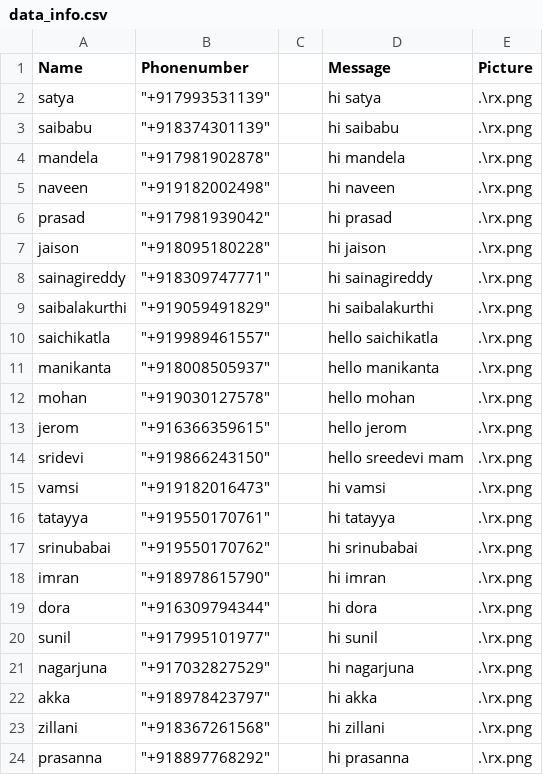
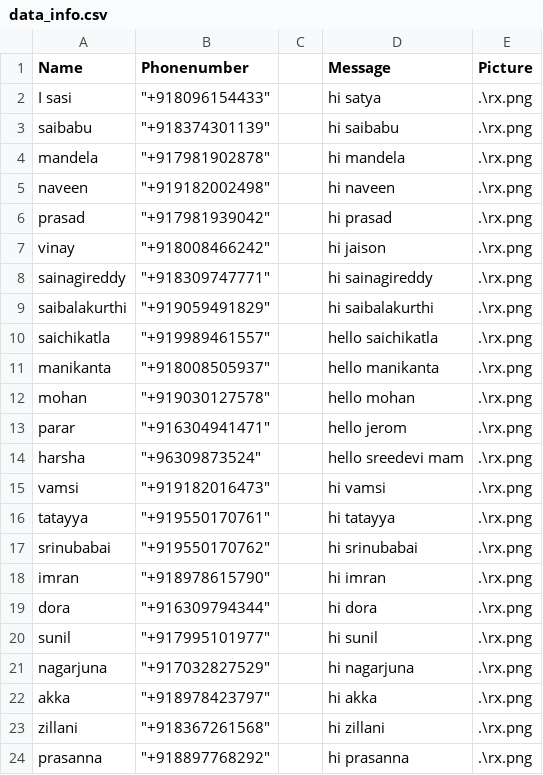
Before and after one commit to SATYAN23/sending-whatsapp-messages-using-pywhatkit, a CSV file: data_info.csv, drawn as a sheet.

Commit message:
Add files via upload

```diff
--- a/data_info.csv
+++ b/data_info.csv
@@ -1,3 +1,3 @@
 Name,Phonenumber,,Message,Picture
-satya,"""+917993531139""",,hi satya,.\rx.png
+I sasi,"""+918096154433""",,hi satya,.\rx.png
 saibabu,"""+918374301139""",,hi saibabu,.\rx.png
@@ -6,3 +6,3 @@ naveen,"""+919182002498""",,hi naveen,.\rx.png
 prasad,"""+917981939042""",,hi prasad,.\rx.png
-jaison,"""+918095180228""",,hi jaison,.\rx.png
+vinay ,"""+918008466242""",,hi jaison,.\rx.png
 sainagireddy,"""+918309747771""",,hi sainagireddy,.\rx.png
@@ -12,4 +12,4 @@ manikanta,"""+918008505937""",,hello  manikanta,.\rx.png
 mohan,"""+919030127578""",,hello mohan,.\rx.png
-jerom,"""+916366359615""",,hello jerom,.\rx.png
-sridevi,"""+919866243150""",,hello sreedevi mam,.\rx.png
+parar,"""+916304941471""",,hello jerom,.\rx.png
+harsha,"""+96309873524""",,hello sreedevi mam,.\rx.png
 vamsi,"""+919182016473""",,hi vamsi,.\rx.png
```
